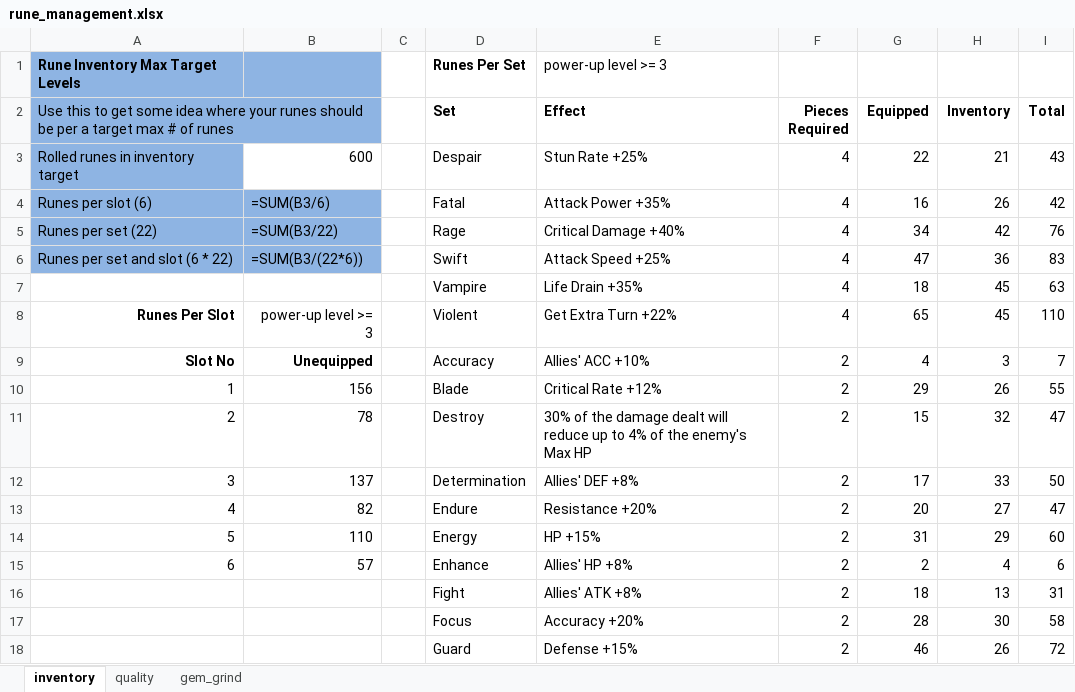
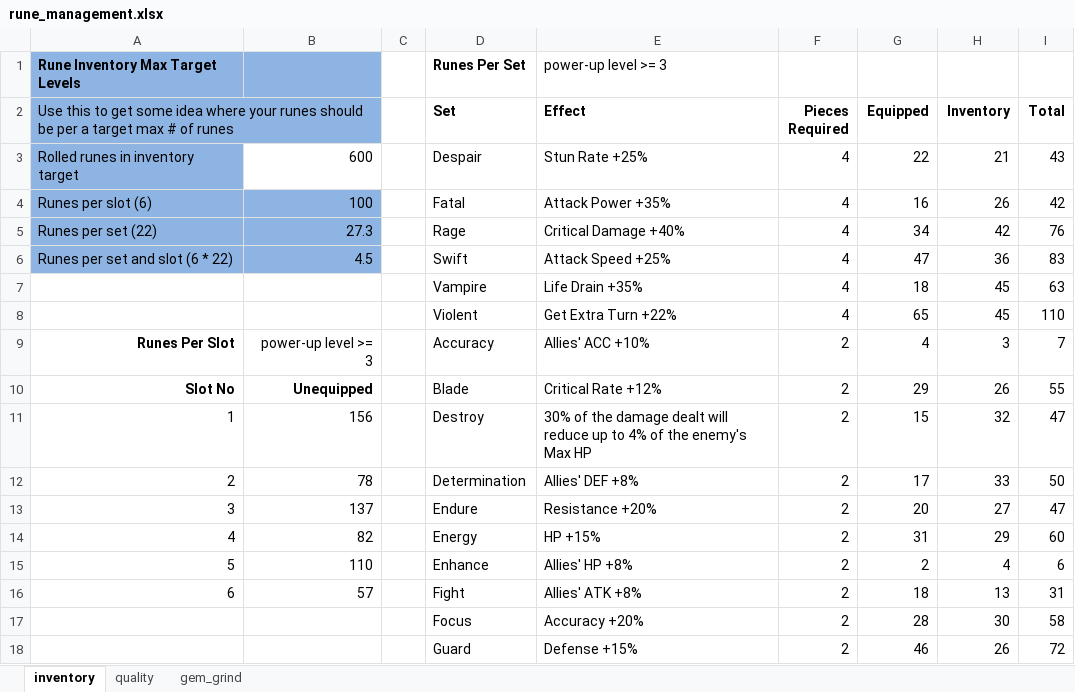
Before and after one commit to SunnysideAaron/bk_sw_tools, an Excel workbook: output/xlsx_reports/rune_management.xlsx, sheet inventory, drawn as a sheet; only a part is shown; values as stored, in another font and other column widths than the file's, no borders; formulas without a stored value are shown as written; the diff names each change by its address in the sheet, - before the commit and + after, or states it on an @@ line.

```diff
--- a/output/xlsx_reports/rune_management.xlsx (sheet inventory)
+++ b/output/xlsx_reports/rune_management.xlsx (sheet inventory)
-B4: =SUM(B3/6)
+B4: 100
-B5: =SUM(B3/22)
+B5: 27.3
-B6: =SUM(B3/(22*6))
+B6: 4.5
@@ column A renumbered between rows 8 and 16 @@
-B8: power-up level >= 3
+B8: (empty)
-B9: Unequipped
+B9: power-up level >= 3
-B9 bold: on
+B9 bold: off
-A10:B10 bold: off
+A10:B10 bold: on
-B10: 156
+B10: Unequipped
-B11: 78
+B11: 156
-B12: 137
+B12: 78
-B13: 82
+B13: 137
-B14: 110
+B14: 82
-B15: 57
+B15: 110
-B16: (empty)
+B16: 57
```
Also changed, not shown: sheet gem_grind, sheet quality, output/xlsx_reports/speed_charts.xlsx, output/xlsx_reports/unit_combat_speeds.xlsx, 15 other files.
